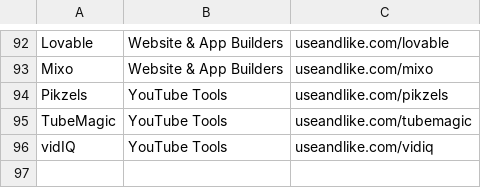
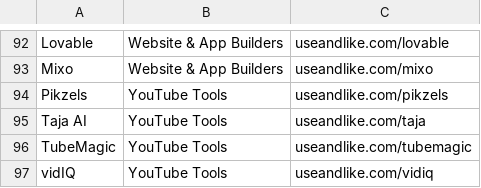
Before and after one commit to k333vr/useandlike, a CSV file: editors/tool-links.csv, drawn as a sheet; only a part is shown, gaps mark what is left out.

```diff
--- a/editors/tool-links.csv
+++ b/editors/tool-links.csv
@@ -94,2 +94,3 @@ Mixo,Website & App Builders,useandlike.com/mixo
 Pikzels,YouTube Tools,useandlike.com/pikzels
+Taja AI,YouTube Tools,useandlike.com/taja
 TubeMagic,YouTube Tools,useandlike.com/tubemagic
```
Also changed, not shown: editors/videos-how-to-rocket.csv, 16 other files.
